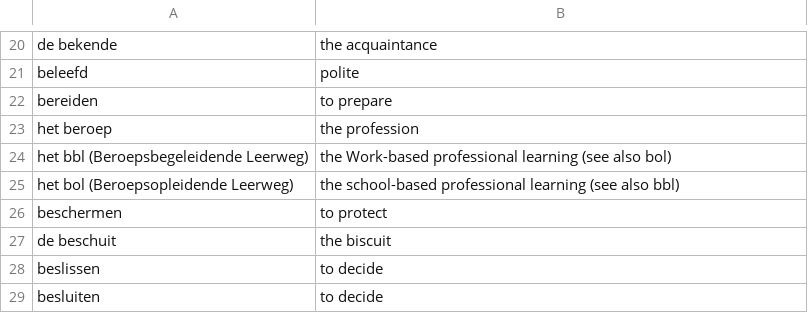
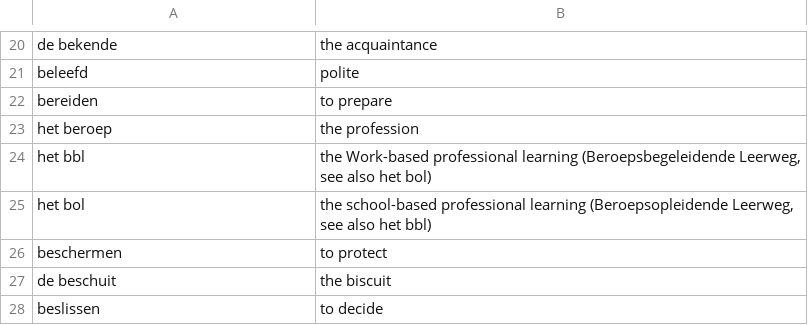
Before and after one commit to wirelessMousetail/VocabularyTrainer, a CSV file: Data/words.csv, drawn as a sheet; only a part is shown, gaps mark what is left out; the shorter side is filled out with more unchanged rows; removed rows and columns are numbered as before the commit, all else as after; the diff names each change by its address in the sheet, - before the commit and + after, or states it on an @@ line.

```diff
--- a/Data/words.csv
+++ b/Data/words.csv
-row 24: het bbl (Beroepsbegeleidende Leerweg) | the Work-based professional learning (see also bol)
-row 25: het bol (Beroepsopleidende Leerweg) | the school-based professional learning (see also bbl)
+row 24: het bbl | the Work-based professional learning (Beroepsbegeleidende Leerweg, see also het bol)
+row 25: het bol | the school-based professional learning (Beroepsopleidende Leerweg, see also het bbl)
```
Also changed, not shown: 2 other files.
